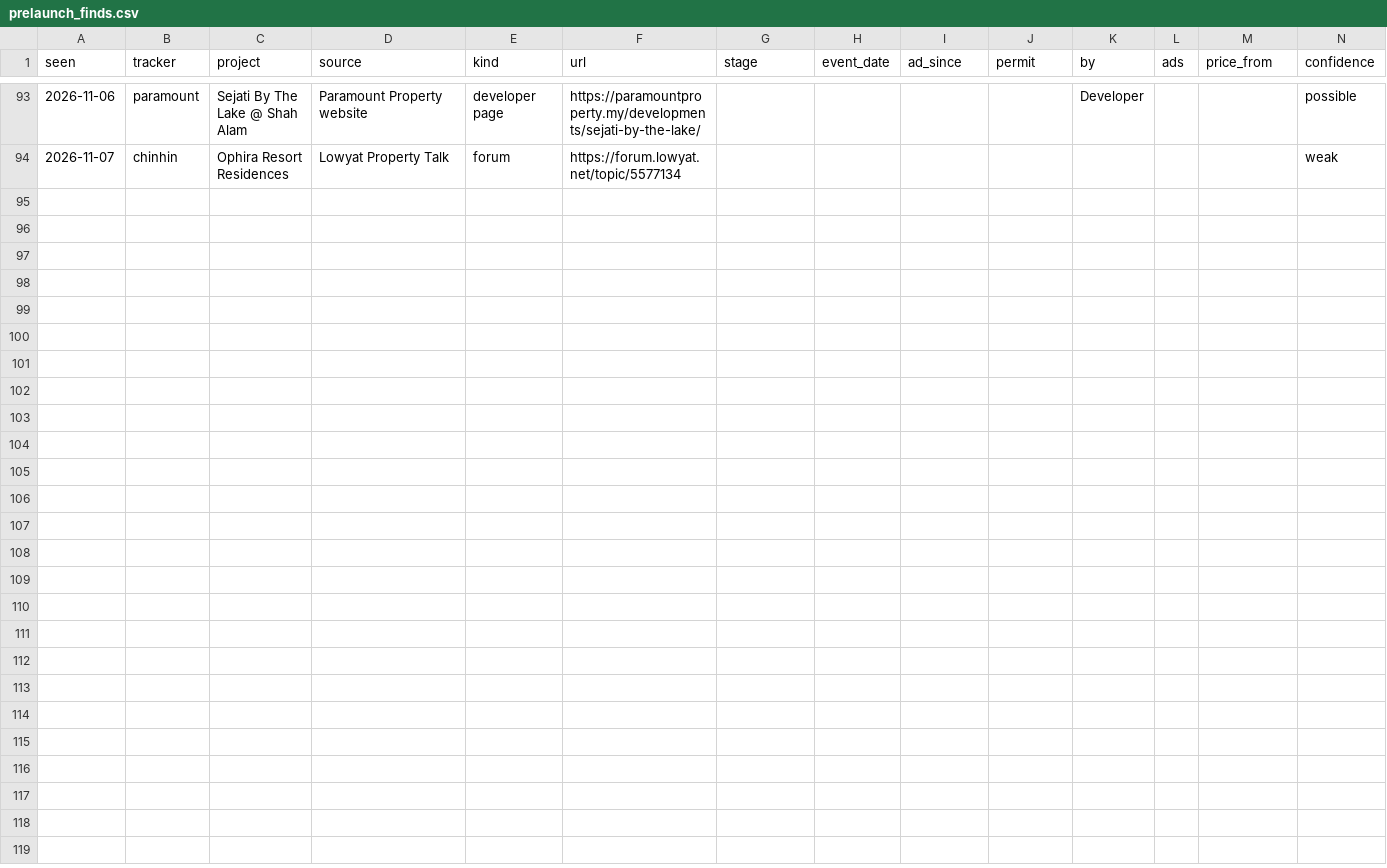
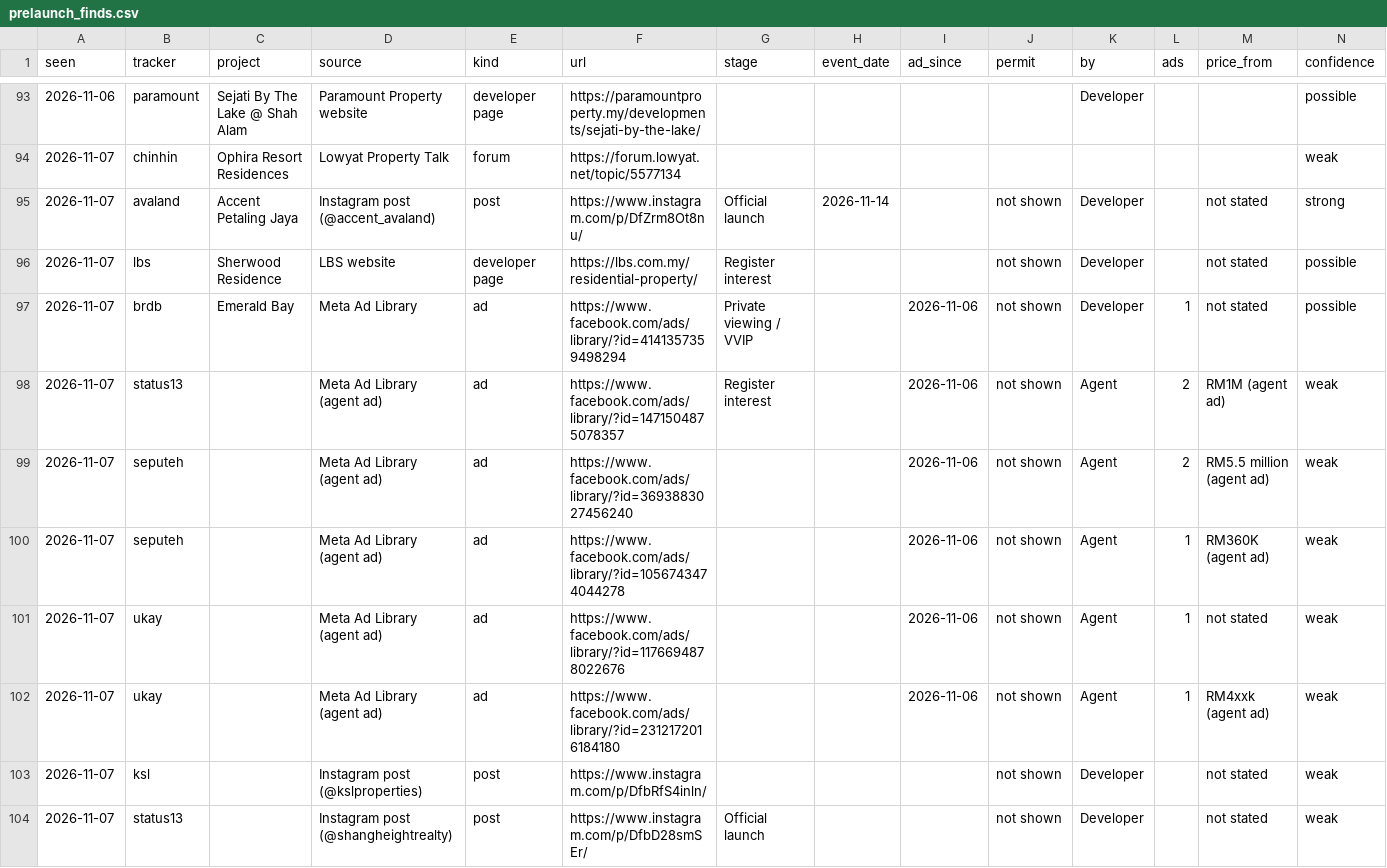
Before and after one commit to smtcu/teduh-tracker, a CSV file: data/prelaunch_finds.csv, drawn as a sheet; only a part is shown, gaps mark what is left out; rows hold the shown columns only; the diff names each change by its address in the sheet, - before the commit and + after, or states it on an @@ line.

```diff
--- a/data/prelaunch_finds.csv
+++ b/data/prelaunch_finds.csv
+row 95: 2026-11-07 | avaland | Accent Petaling Jaya | Instagram post (@accent_avaland) | post | https://www.instagram.com/p/DfZrm8Ot8nu/ | Official launch | 2026-11-14 |  | not shown | Developer |  | not stated | strong
+row 96: 2026-11-07 | lbs | Sherwood Residence | LBS website | developer page | https://lbs.com.my/residential-property/ | Register interest |  |  | not shown | Developer |  | not stated | possible
+row 97: 2026-11-07 | brdb | Emerald Bay | Meta Ad Library | ad | https://www.facebook.com/ads/library/?id=4141357359498294 | Private viewing / VVIP |  | 2026-11-06 | not shown | Developer | 1 | not stated | possible
+row 98: 2026-11-07 | status13 |  | Meta Ad Library (agent ad) | ad | https://www.facebook.com/ads/library/?id=1471504875078357 | Register interest |  | 2026-11-06 | not shown | Agent | 2 | RM1M (agent ad) | weak
+row 99: 2026-11-07 | seputeh |  | Meta Ad Library (agent ad) | ad | https://www.facebook.com/ads/library/?id=3693883027456240 |  |  | 2026-11-06 | not shown | Agent | 2 | RM5.5 million (agent ad) | weak
+row 100: 2026-11-07 | seputeh |  | Meta Ad Library (agent ad) | ad | https://www.facebook.com/ads/library/?id=1056743474044278 |  |  | 2026-11-06 | not shown | Agent | 1 | RM360K (agent ad) | weak
+row 101: 2026-11-07 | ukay |  | Meta Ad Library (agent ad) | ad | https://www.facebook.com/ads/library/?id=1176694878022676 |  |  | 2026-11-06 | not shown | Agent | 1 | not stated | weak
+row 102: 2026-11-07 | ukay |  | Meta Ad Library (agent ad) | ad | https://www.facebook.com/ads/library/?id=2312172016184180 |  |  | 2026-11-06 | not shown | Agent | 1 | RM4xxk (agent ad) | weak
+row 103: 2026-11-07 | ksl |  | Instagram post (@kslproperties) | post | https://www.instagram.com/p/DfbRfS4inln/ |  |  |  | not shown | Developer |  | not stated | weak
+row 104: 2026-11-07 | status13 |  | Instagram post (@shangheightrealty) | post | https://www.instagram.com/p/DfbD28smSEr/ | Official launch |  |  | not shown | Developer |  | not stated | weak
```
Also changed, not shown: data/prelaunch_pages.csv, data/prelaunch_runs.csv.
